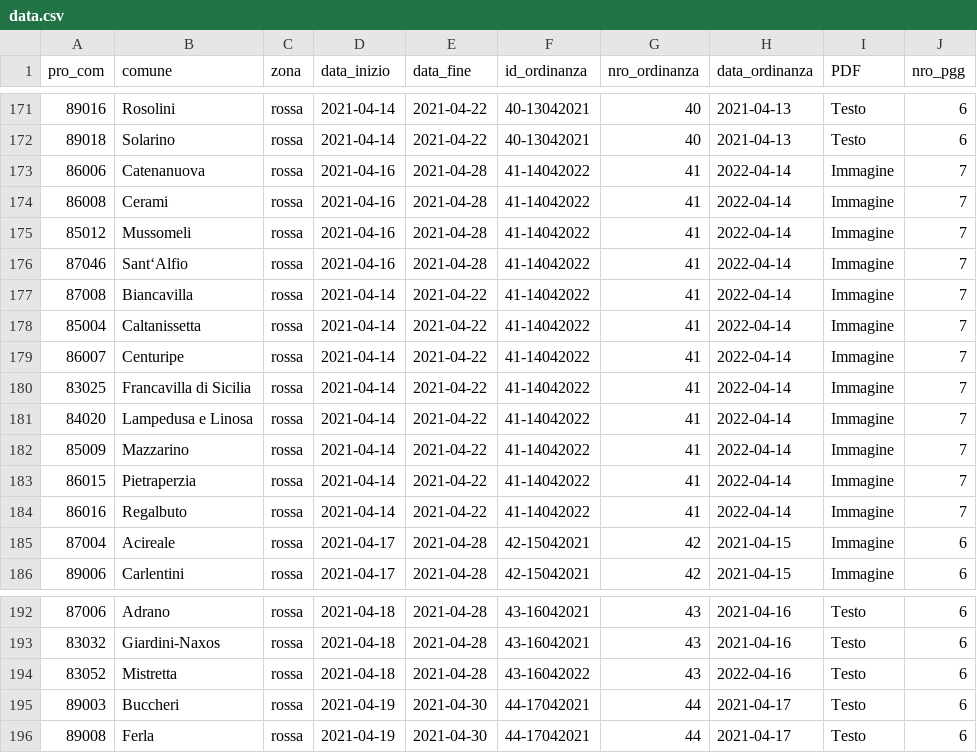
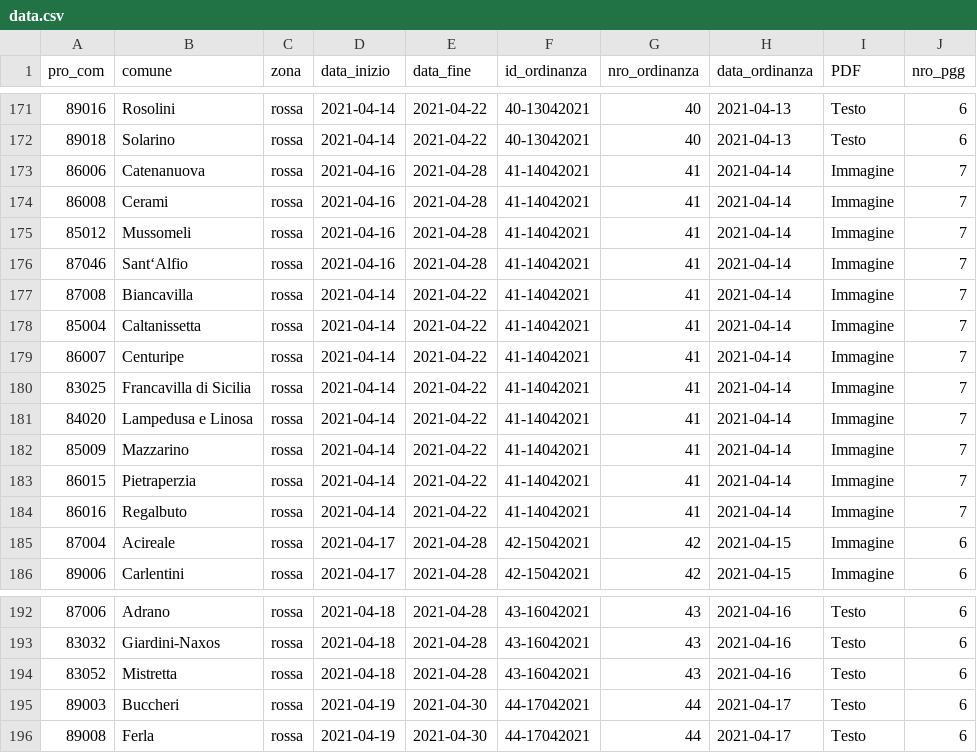
Before and after one commit to opendatasicilia/ordinanze-covid, a CSV file: data.csv, drawn as a sheet; only a part is shown, gaps mark what is left out; the diff names each change by its address in the sheet, - before the commit and + after, or states it on an @@ line.

```diff
--- a/data.csv
+++ b/data.csv
-F173:F184 (id_ordinanza): 41-14042022
+F173:F184 (id_ordinanza): 41-14042021
-H173:H184 (data_ordinanza): 2022-04-14
+H173:H184 (data_ordinanza): 2021-04-14
-F194 (id_ordinanza): 43-16042022
+F194 (id_ordinanza): 43-16042021
-H194 (data_ordinanza): 2022-04-16
+H194 (data_ordinanza): 2021-04-16
```
Also changed, not shown: 1 other file.
